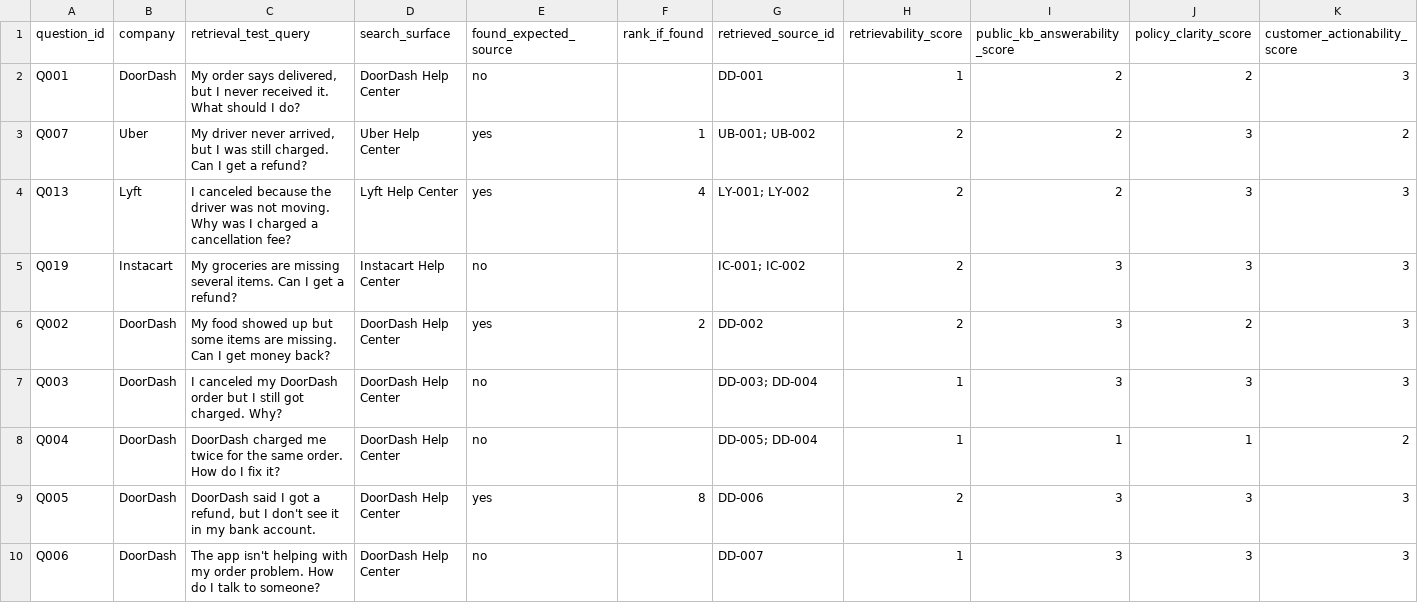
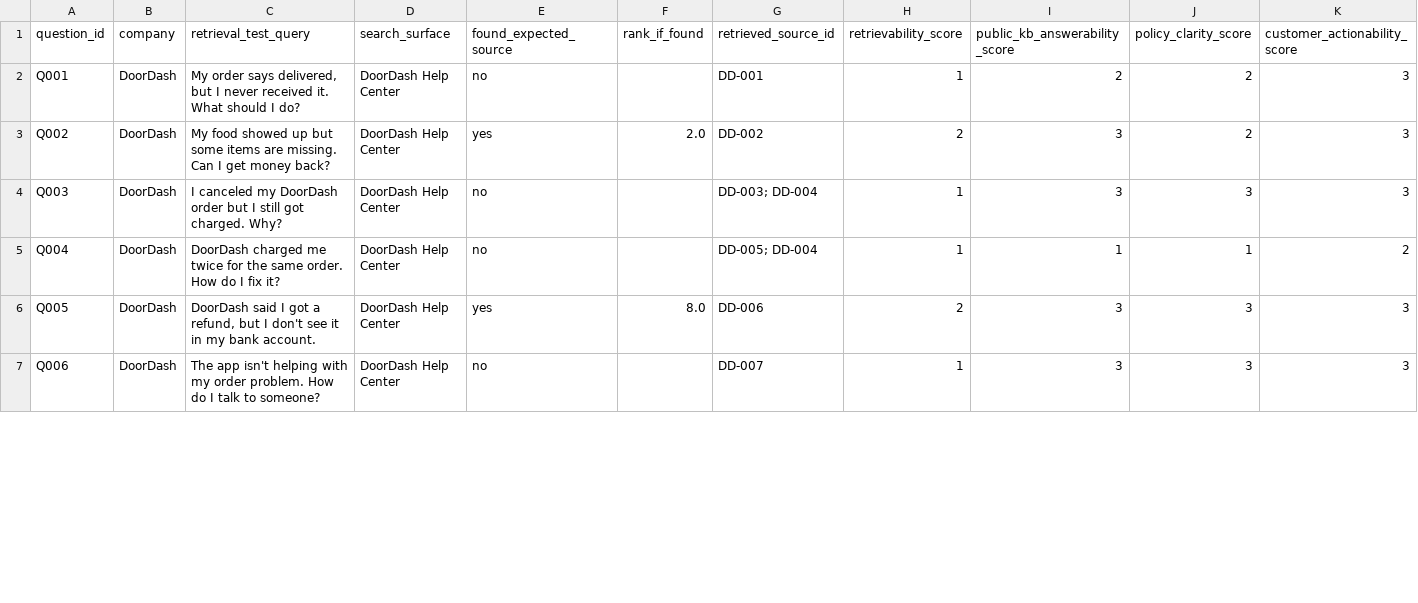
Before and after one commit to andiexchoi/ai-support-kb-readiness-audit, a CSV file: data/processed/evaluation_results.csv, drawn as a sheet; only a part is shown; removed rows and columns are numbered as before the commit, all else as after; rows hold the shown columns only; the diff covers the shown part only; the diff names each change by its address in the sheet, - before the commit and + after, or states it on an @@ line.

Commit message:
plot comparing average scores per category

```diff
--- a/data/processed/evaluation_results.csv
+++ b/data/processed/evaluation_results.csv
-row 3: Q007 | Uber | My driver never arrived, but I was still charged. Can I get a refund? | Uber Help Center | yes | 1 | UB-001; UB-002 | 2 | 2 | 3 | 2
-row 4: Q013 | Lyft | I canceled because the driver was not moving. Why was I charged a cancellation fee? | Lyft Help Center | yes | 4 | LY-001; LY-002 | 2 | 2 | 3 | 3
@@ row 5 moved to row 20: Q019 @@
-F3 (rank_if_found): 2
+F3 (rank_if_found): 2.0
-F6 (rank_if_found): 8
+F6 (rank_if_found): 8.0
```
Also changed, not shown: 2 added rows and 4 edited cells elsewhere in this file, 3 other files.
